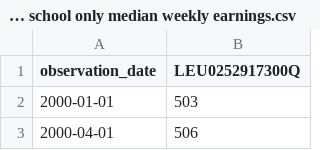
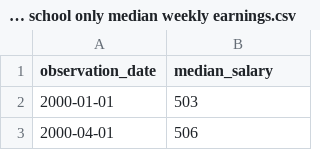
Before and after one commit to ishank-m/AIC-SBU-Datathon-2026, a CSV file: High school only median weekly earnings.csv, drawn as a sheet; only a part is shown.

Commit message:
Rename column LEU0252917300Q to median_salary

```diff
--- a/High school only median weekly earnings.csv
+++ b/High school only median weekly earnings.csv
@@ -1,2 +1,2 @@
-observation_date,LEU0252917300Q
+observation_date,median_salary
 2000-01-01,503
```
